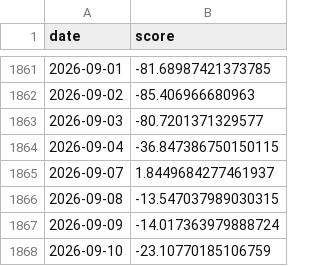
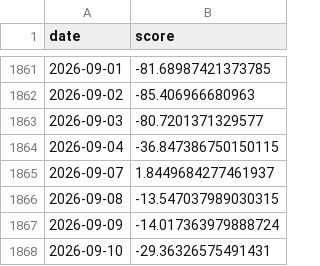
Before and after one commit to doublefires/Libra, a CSV file: data_real/processed/v9_score.csv, drawn as a sheet; only a part is shown, gaps mark what is left out.

```diff
--- a/data_real/processed/v9_score.csv
+++ b/data_real/processed/v9_score.csv
@@ -1867,2 +1867,2 @@
 2026-09-09,-14.017363979888724
-2026-09-10,-23.10770185106759
+2026-09-10,-29.36326575491431
```
Also changed, not shown: data_real/processed/calendar.csv, 10 other files.
